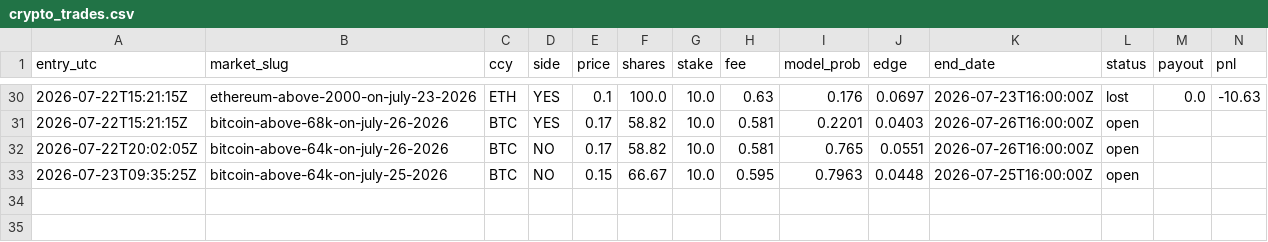
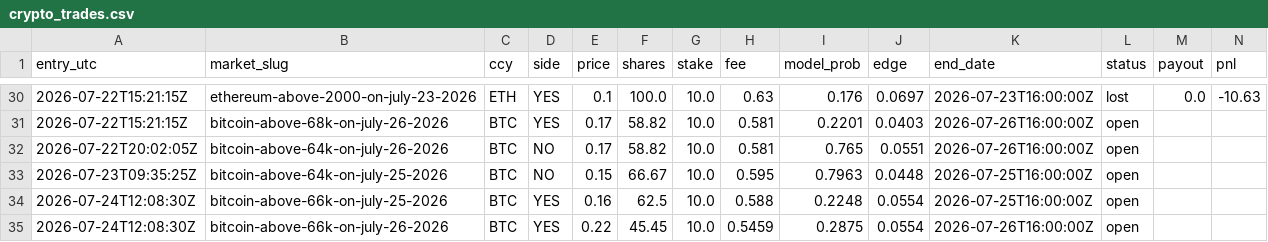
Before and after one commit to caohainguyen103-coder/temp-tracker, a CSV file: data/crypto_trades.csv, drawn as a sheet; only a part is shown, gaps mark what is left out; rows hold the shown columns only; the diff names each change by its address in the sheet, - before the commit and + after, or states it on an @@ line.

```diff
--- a/data/crypto_trades.csv
+++ b/data/crypto_trades.csv
+row 34: 2026-07-24T12:08:30Z | bitcoin-above-66k-on-july-25-2026 | BTC | YES | 0.16 | 62.5 | 10.0 | 0.588 | 0.2248 | 0.0554 | 2026-07-25T16:00:00Z | open
+row 35: 2026-07-24T12:08:30Z | bitcoin-above-66k-on-july-26-2026 | BTC | YES | 0.22 | 45.45 | 10.0 | 0.5459 | 0.2875 | 0.0554 | 2026-07-26T16:00:00Z | open
```
Also changed, not shown: data/opportunities.csv.
